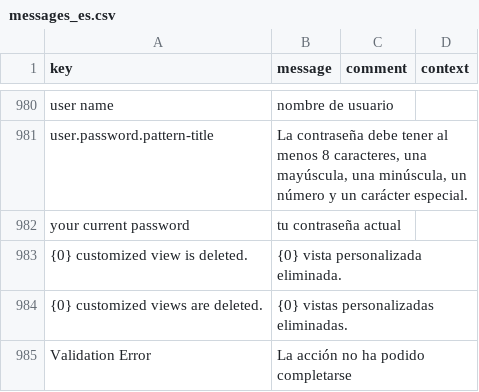
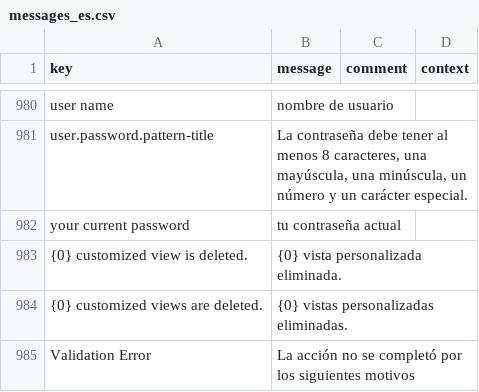
Before and after one commit to educaflow/secretaria-virtual, a CSV file: src/main/resources/i18n/messages_es.csv, drawn as a sheet; only a part is shown, gaps mark what is left out.

```diff
--- a/src/main/resources/i18n/messages_es.csv
+++ b/src/main/resources/i18n/messages_es.csv
@@ -984,2 +984,2 @@
 "{0} customized views are deleted.","{0} vistas personalizadas eliminadas.",,
-"Validation Error","La acción no ha podido completarse",,
+"Validation Error","La acción no se completó por los siguientes motivos",,
```
Also changed, not shown: src/main/resources/i18n/messages_ca.csv.
